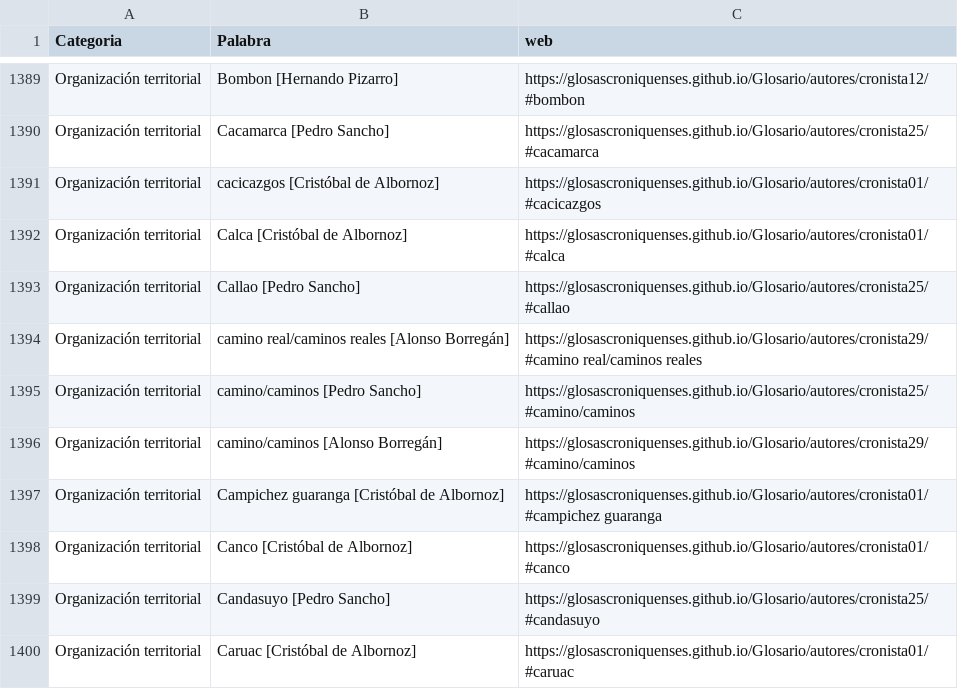
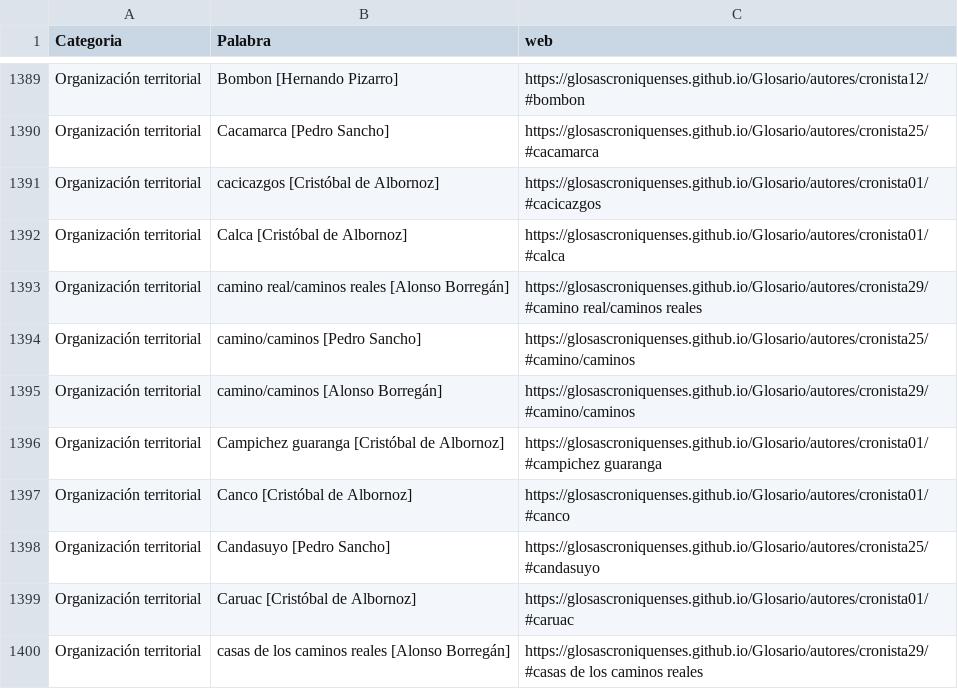
Before and after one commit to glosascroniquenses/Categorias, a CSV file: _data/lista.csv, drawn as a sheet; only a part is shown, gaps mark what is left out; the shorter side is filled out with more unchanged rows; the diff names each change by its address in the sheet, - before the commit and + after, or states it on an @@ line.

Commit message:
Update lista.csv

```diff
--- a/_data/lista.csv
+++ b/_data/lista.csv
-row 1393: Organización territorial | Callao [Pedro Sancho] | https://glosascroniquenses.github.io/Glosario/autores/cronista25/#callao
```
